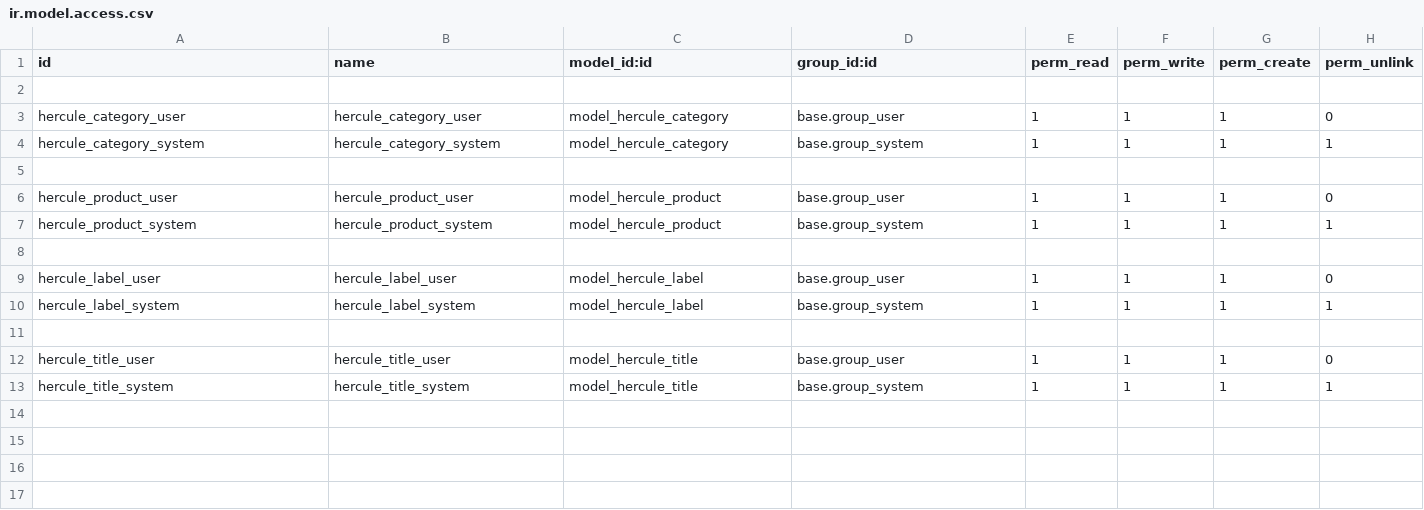
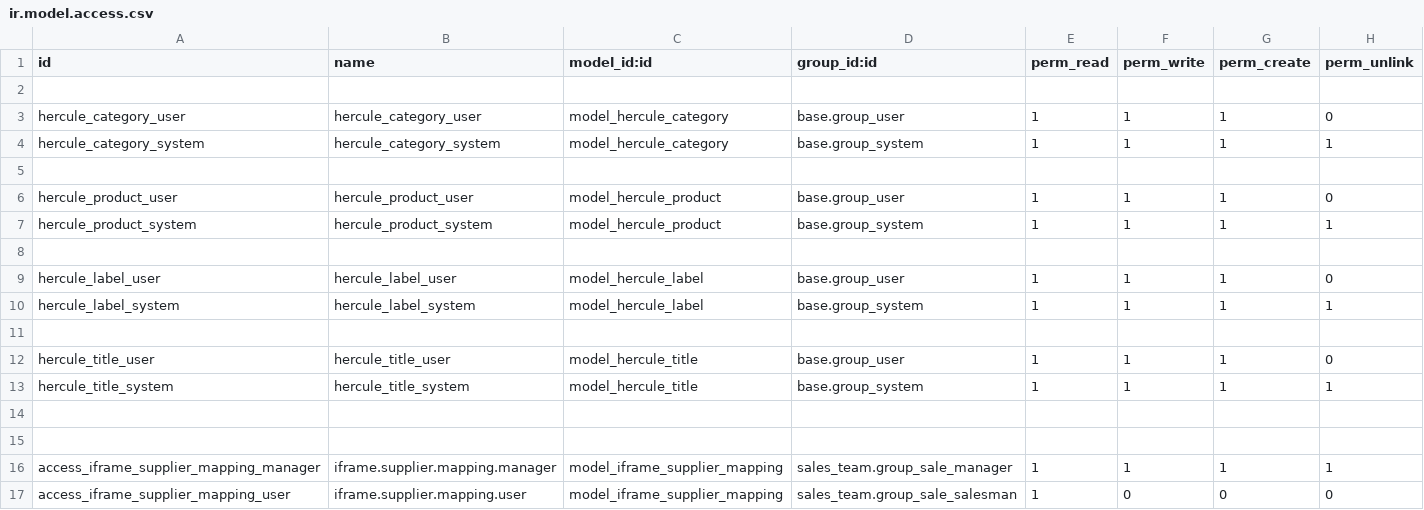
Before and after one commit to jinpan-oci/testmsm, a CSV file: iframe_custom_widget/security/ir.model.access.csv, drawn as a sheet; the diff names each change by its address in the sheet, - before the commit and + after, or states it on an @@ line.

```diff
--- a/iframe_custom_widget/security/ir.model.access.csv
+++ b/iframe_custom_widget/security/ir.model.access.csv
+row 14: (empty)
+row 15: (empty)
+row 16: access_iframe_supplier_mapping_manager | iframe.supplier.mapping.manager | model_iframe_supplier_mapping | sales_team.group_sale_manager | 1 | 1 | 1 | 1
+row 17: access_iframe_supplier_mapping_user | iframe.supplier.mapping.user | model_iframe_supplier_mapping | sales_team.group_sale_salesman | 1 | 0 | 0 | 0
```
Also changed, not shown: 9 other files.
